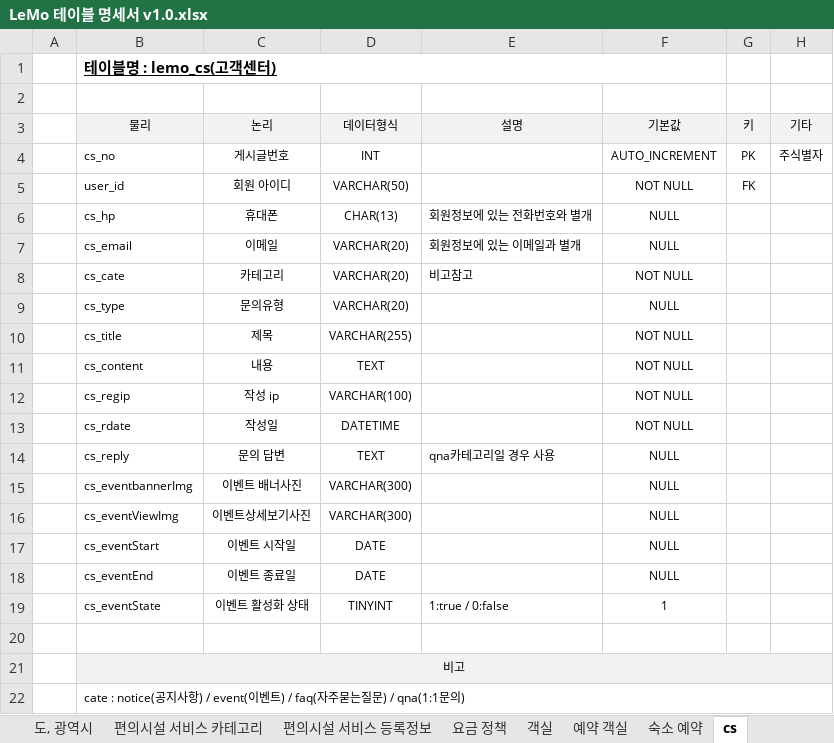
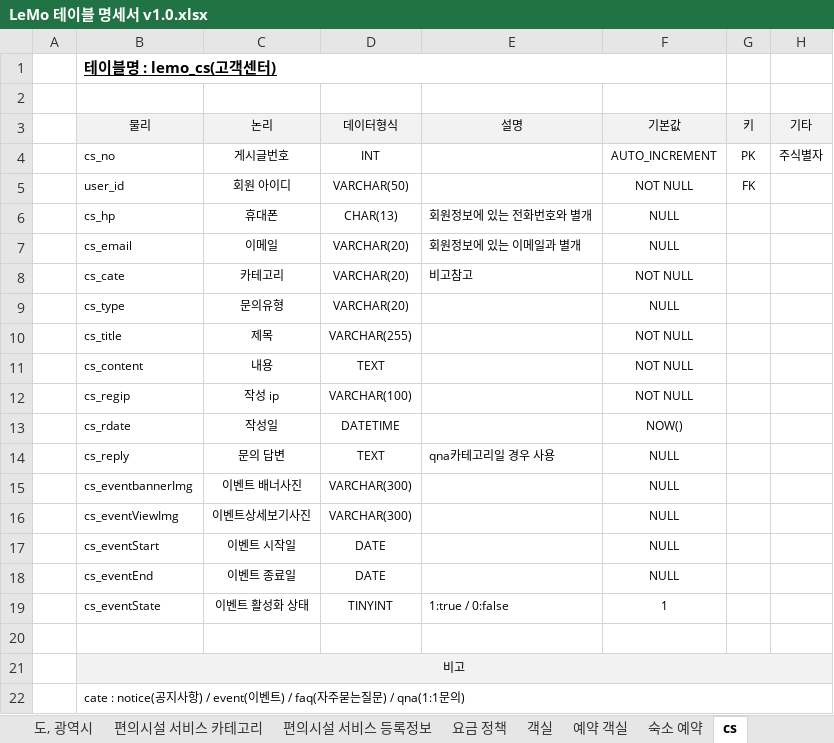
Before and after one commit to ooo3345sjh/LeMo, an Excel workbook: DB/LeMo 테이블 명세서 v1.0.xlsx, sheet cs, drawn as a sheet; values as stored, in another font and other column widths than the file's, no borders; the diff names each change by its address in the sheet, - before the commit and + after, or states it on an @@ line.

```diff
--- a/DB/LeMo 테이블 명세서 v1.0.xlsx (sheet cs)
+++ b/DB/LeMo 테이블 명세서 v1.0.xlsx (sheet cs)
-F13 (기본값): NOT NULL
+F13 (기본값): NOW()
```
Also changed, not shown: sheet 여행일기 댓글, sheet 여행일기 게시글, 3 other files.
